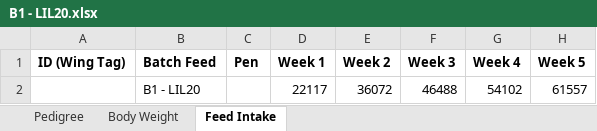
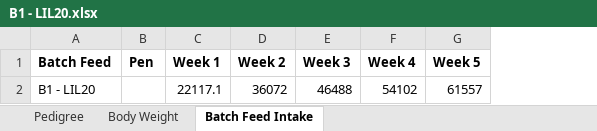
Before and after one commit to Simonbelete/tpgs, an Excel workbook: data/chickens/B1 - LIL20.xlsx, sheet Batch Feed Intake, drawn as a sheet; only a part is shown; values as stored, in another font and other column widths than the file's, no borders; removed rows and columns are numbered as before the commit, all else as after; the diff names each change by its address in the sheet, - before the commit and + after, or states it on an @@ line.

```diff
--- a/data/chickens/B1 - LIL20.xlsx (sheet Batch Feed Intake)
+++ b/data/chickens/B1 - LIL20.xlsx (sheet Batch Feed Intake)
-sheet tab: Feed Intake
+sheet tab: Batch Feed Intake
-column A (ID (Wing Tag)), empty
-C2 (Week 1): 22117
+C2 (Week 1): 22117.1
```
Also changed, not shown: 11 other files.
